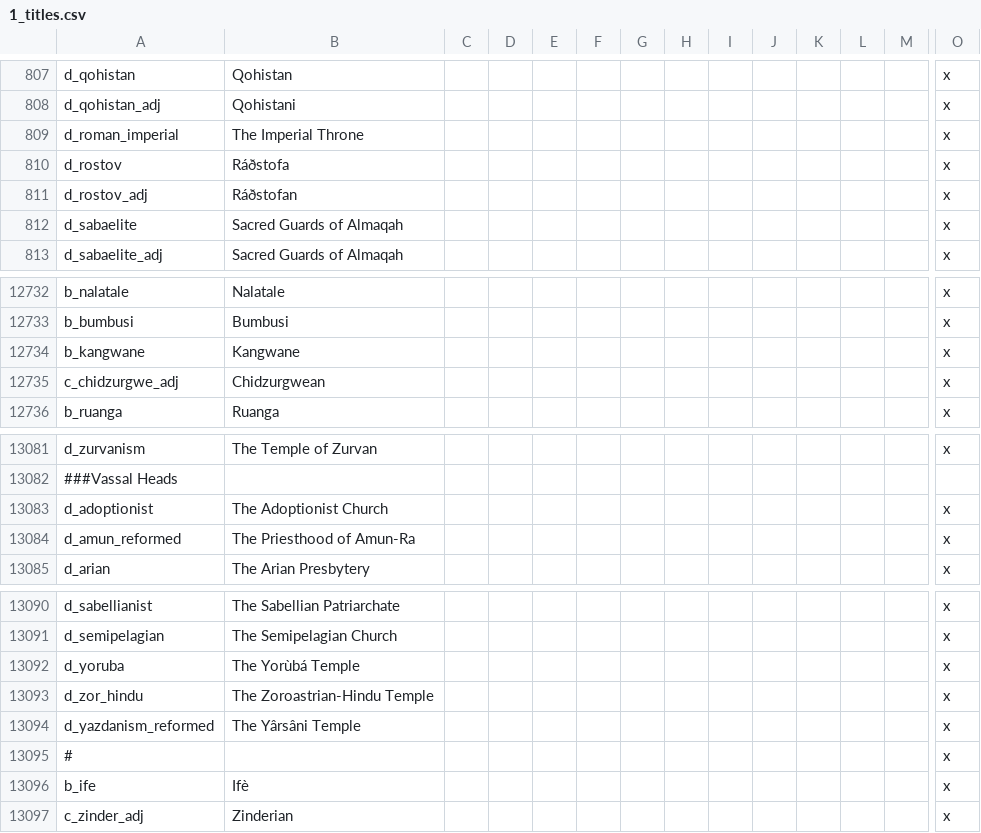
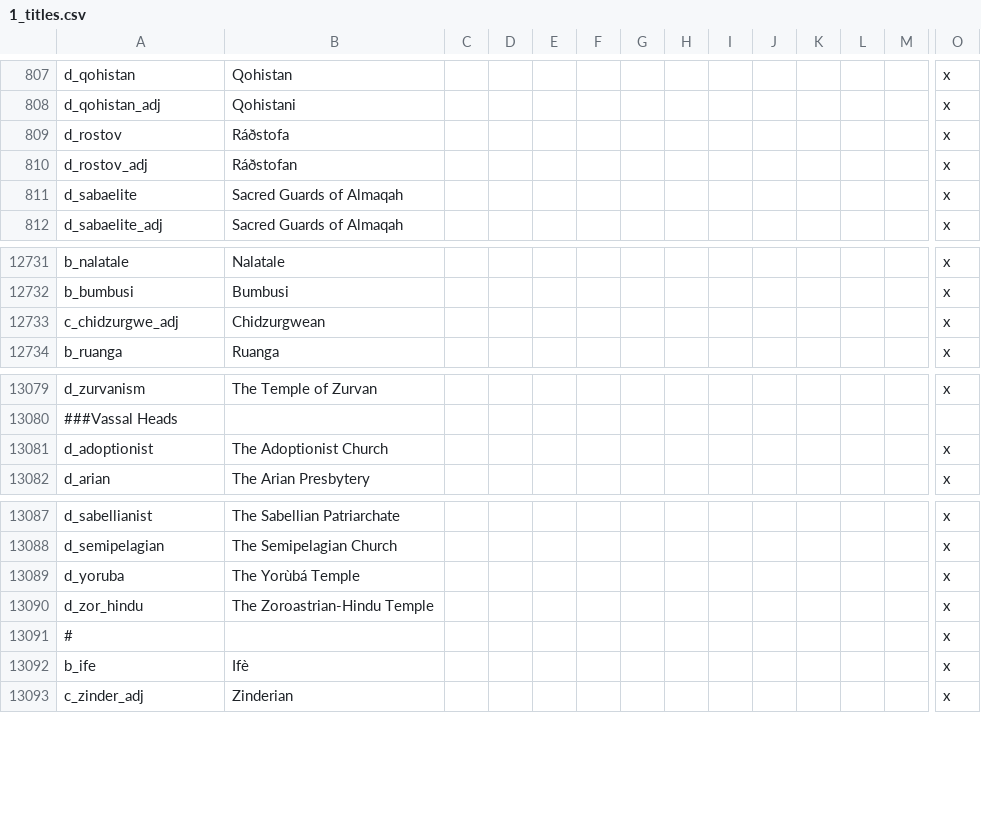
Before and after one commit to preslavb/lux-invicta-repository, a CSV file: localisation/1_titles.csv, drawn as a sheet; only a part is shown, gaps mark what is left out; rows hold the shown columns only; the diff names each change by its address in the sheet, - before the commit and + after, or states it on an @@ line.

```diff
--- a/localisation/1_titles.csv
+++ b/localisation/1_titles.csv
-row 809: d_roman_imperial | The Imperial Throne |  |  |  |  |  |  |  |  |  |  |  | x
-row 12734: b_kangwane | Kangwane |  |  |  |  |  |  |  |  |  |  |  | x
-row 13084: d_amun_reformed | The Priesthood of Amun-Ra |  |  |  |  |  |  |  |  |  |  |  | x
-row 13094: d_yazdanism_reformed | The Yârsâni Temple |  |  |  |  |  |  |  |  |  |  |  | x
```
Also changed, not shown: localisation/0_US_titles.csv, localisation/0_WizMOD.csv, 1 other file.
